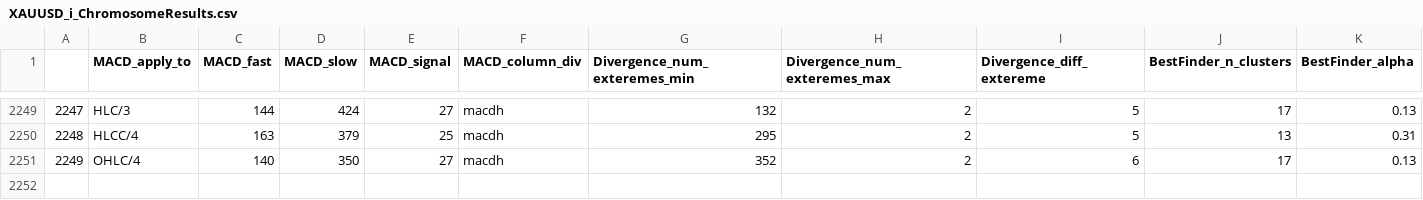
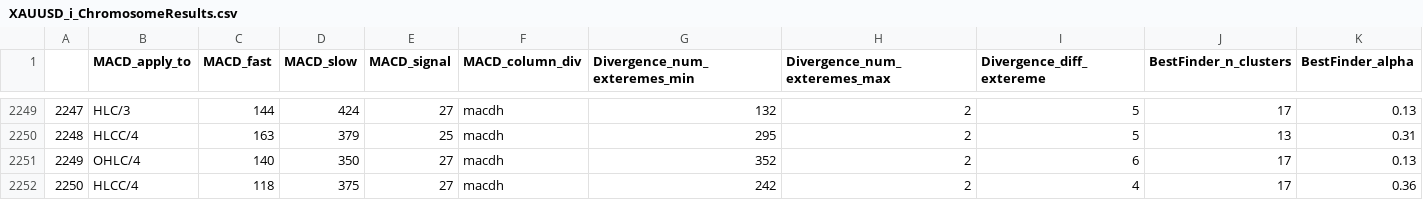
Before and after one commit to Mehrshad-Sorena/ShadBot, a CSV file: src/indicators/MACD/GeneticLearning_DB/elites/secondry/sell/XAUUSD_i_ChromosomeResults.csv, drawn as a sheet; only a part is shown, gaps mark what is left out; rows hold the shown columns only; the diff names each change by its address in the sheet, - before the commit and + after, or states it on an @@ line.

Commit message:
Colab Sell Secondry

```diff
--- a/src/indicators/MACD/GeneticLearning_DB/elites/secondry/sell/XAUUSD_i_ChromosomeResults.csv
+++ b/src/indicators/MACD/GeneticLearning_DB/elites/secondry/sell/XAUUSD_i_ChromosomeResults.csv
+row 2252: 2250 | HLCC/4 | 118 | 375 | 27 | macdh | 242 | 2 | 4 | 17 | 0.36
```
Also changed, not shown: src/indicators/MACD/GeneticLearning_DB/elites/secondry/sell/XAUUSD_i_LearningResults.csv, src/indicators/MACD/GeneticLearning_DB/society/secondry/sell/XAUUSD_i.csv, 9 other files.
